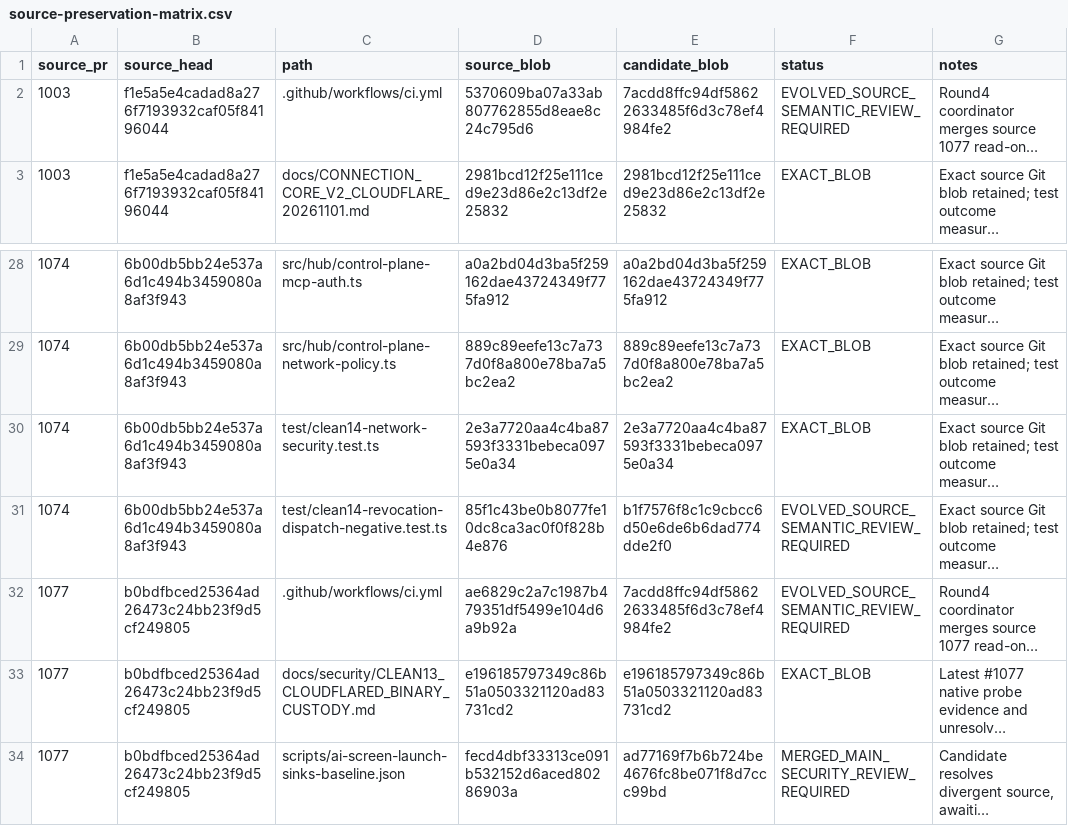
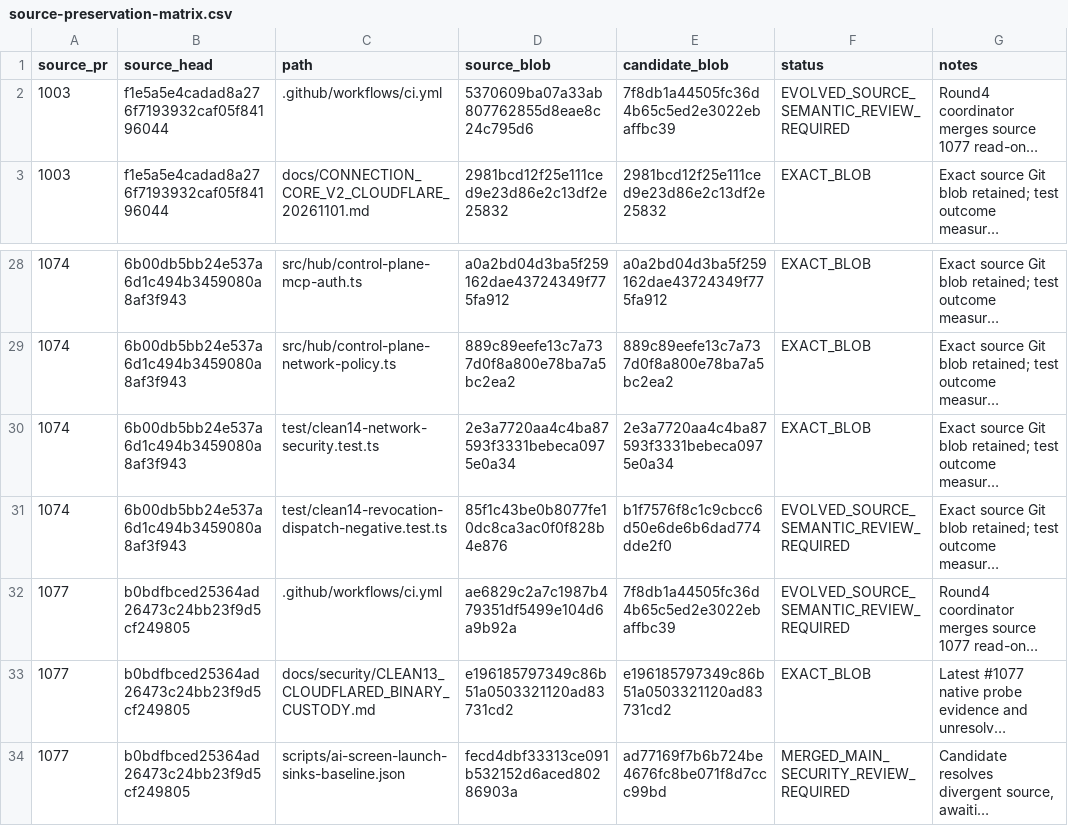
Before and after one commit to Naveax/Nexowire, a CSV file: docs/connection-v2/source-preservation-matrix.csv, drawn as a sheet; only a part is shown, gaps mark what is left out; long unchanged cells end in …; the diff names each change by its address in the sheet, - before the commit and + after, or states it on an @@ line.

Commit message:
docs: preserve Git blob evidence for disposable Postgres readiness gate

```diff
--- a/docs/connection-v2/source-preservation-matrix.csv
+++ b/docs/connection-v2/source-preservation-matrix.csv
-E2 (candidate_blob): 7acdd8ffc94df58622633485f6d3c78ef4984fe2
+E2 (candidate_blob): 7f8db1a44505fc36d4b65c5ed2e3022ebaffbc39
-E32 (candidate_blob): 7acdd8ffc94df58622633485f6d3c78ef4984fe2
+E32 (candidate_blob): 7f8db1a44505fc36d4b65c5ed2e3022ebaffbc39
```
Also changed, not shown: docs/coord/AI05_CORE_CONNECTION_V2_PRESERVATION.csv.
